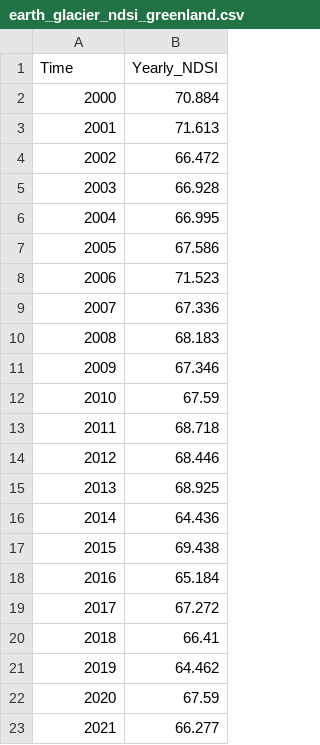
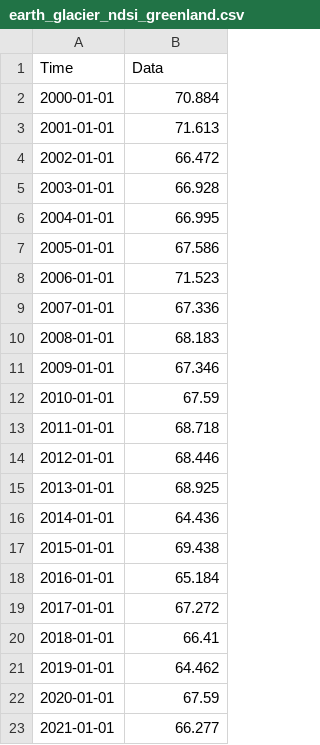
Before and after one commit to merlin-lacuna/stories-from-home-v1, a CSV file: data/earth_glacier_ndsi_greenland.csv, drawn as a sheet.

Commit message:
Update earth_glacier_ndsi_greenland.csv

```diff
--- a/data/earth_glacier_ndsi_greenland.csv
+++ b/data/earth_glacier_ndsi_greenland.csv
@@ -1,23 +1,23 @@
-Time,Yearly_NDSI
-2000,70.884
-2001,71.613
-2002,66.472
-2003,66.928
-2004,66.995
-2005,67.586
-2006,71.523
-2007,67.336
-2008,68.183
-2009,67.346
-2010,67.59
-2011,68.718
-2012,68.446
-2013,68.925
-2014,64.436
-2015,69.438
-2016,65.184
-2017,67.272
-2018,66.41
-2019,64.462
-2020,67.59
-2021,66.277
+Time,Data
+2000-01-01,70.884
+2001-01-01,71.613
+2002-01-01,66.472
+2003-01-01,66.928
+2004-01-01,66.995
+2005-01-01,67.586
+2006-01-01,71.523
+2007-01-01,67.336
+2008-01-01,68.183
+2009-01-01,67.346
+2010-01-01,67.59
+2011-01-01,68.718
+2012-01-01,68.446
+2013-01-01,68.925
+2014-01-01,64.436
+2015-01-01,69.438
+2016-01-01,65.184
+2017-01-01,67.272
+2018-01-01,66.41
+2019-01-01,64.462
+2020-01-01,67.59
+2021-01-01,66.277
```
